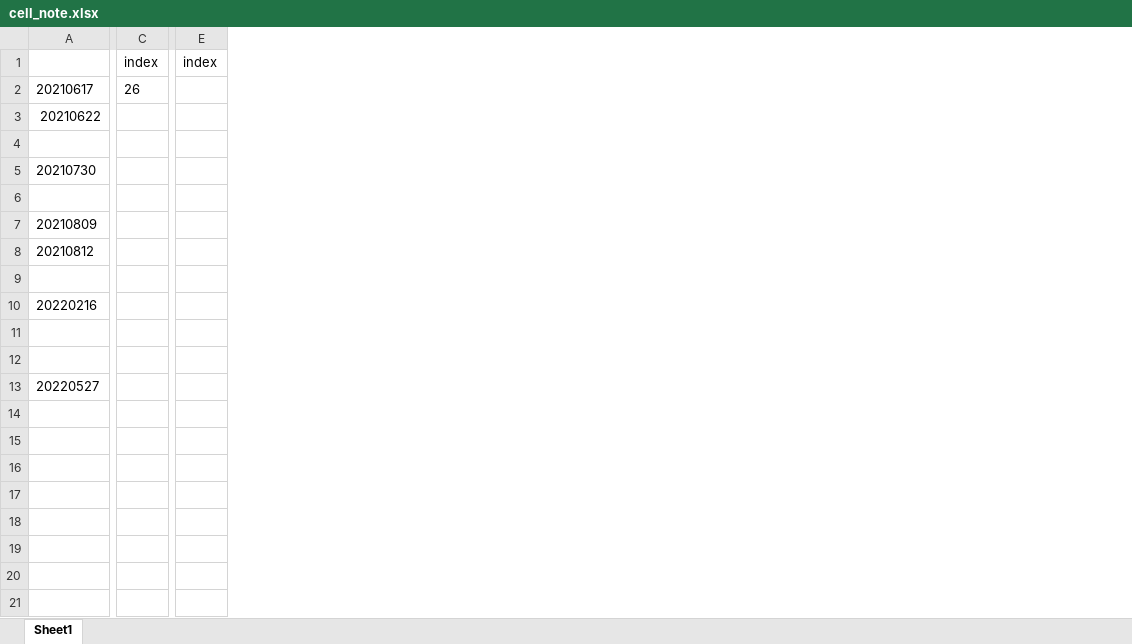
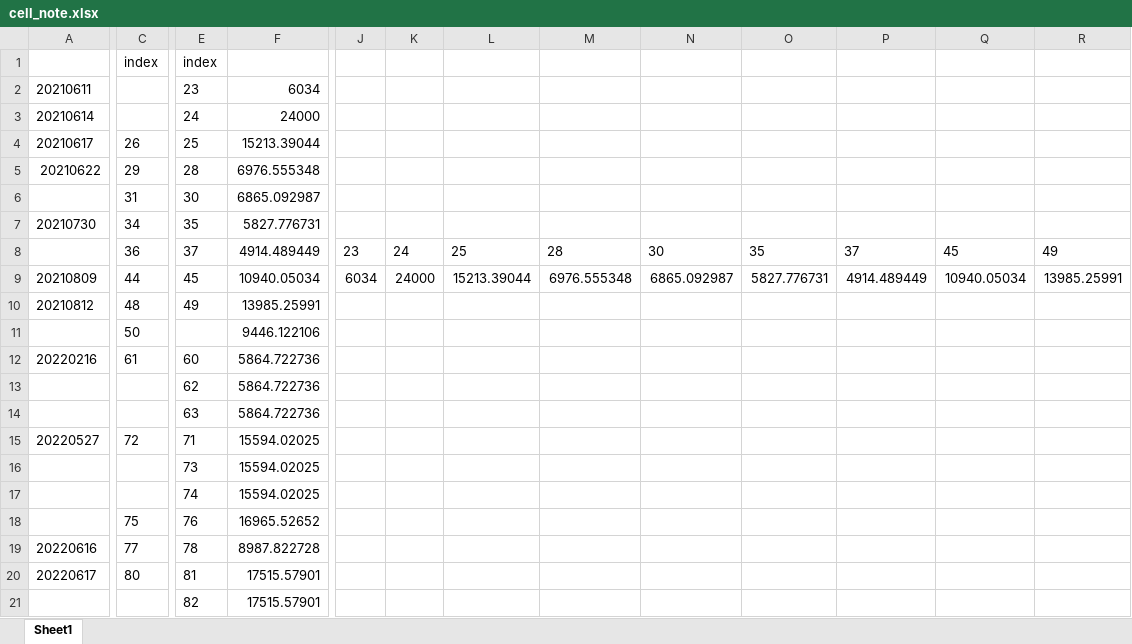
Before and after one commit to nautapow/lsfm, an Excel workbook: cell_note.xlsx, sheet Sheet1, drawn as a sheet; only a part is shown, gaps mark what is left out; values as stored, in another font and other column widths than the file's, no borders; removed rows and columns are numbered as before the commit, all else as after; rows hold the shown columns only; the diff covers the shown part only; the diff names each change by its address in the sheet, - before the commit and + after, or states it on an @@ line.

Commit message:
Update cell_note.xlsx

```diff
--- a/cell_note.xlsx (sheet Sheet1)
+++ b/cell_note.xlsx (sheet Sheet1)
-column E, row 1: index
+column E, row 1: index; rows 4-18: 25 | 28 | 30 | 35 | 37 | 45 | 49 |  | 60 | 62 | 63 | 71 | 73 | 74 | 76
+column F, rows 4-18: 15213.39044 | 6976.555348 | 6865.092987 | 5827.776731 | 4914.489449 | 10940.05034 | 13985.25991 | 9446.122106 | 5864.722736 | 5864.722736 | 5864.722736 | 15594.02025 | 15594.02025 | 15594.02025 | 16965.52652
+column J, rows 8-9: 23 | 6034
+column K, rows 8-9: 24 | 24000
+column L, rows 8-9: 25 | 15213.39044
+column M, rows 8-9: 28 | 6976.555348
+column N, rows 8-9: 30 | 6865.092987
+column O, rows 8-9: 35 | 5827.776731
+column P, rows 8-9: 37 | 4914.489449
+column Q, rows 8-9: 45 | 10940.05034
+column R, rows 8-9: 49 | 13985.25991
+row 2: 20210611 |  | 23 | 6034
+row 3: 20210614 |  | 24 | 24000
-C5: (empty)
+C5: 29
-C6: (empty)
+C6: 31
-C7: (empty)
+C7: 34
-C8: (empty)
+C8: 36
-C9: (empty)
+C9: 44
-C10: (empty)
+C10: 48
-C11: (empty)
+C11: 50
-C12: (empty)
+C12: 61
-C15: (empty)
+C15: 72
-C18: (empty)
+C18: 75
+row 19: 20220616 | 77 | 78 | 8987.822728
+row 20: 20220617 | 80 | 81 | 17515.57901
+row 21:  |  | 82 | 17515.57901
```
Also changed, not shown: 12 added columns elsewhere in this sheet.
